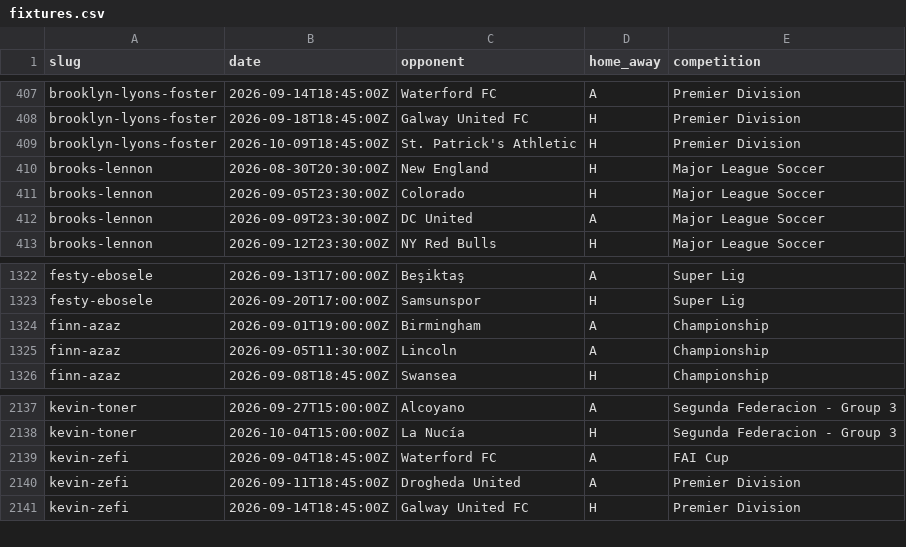
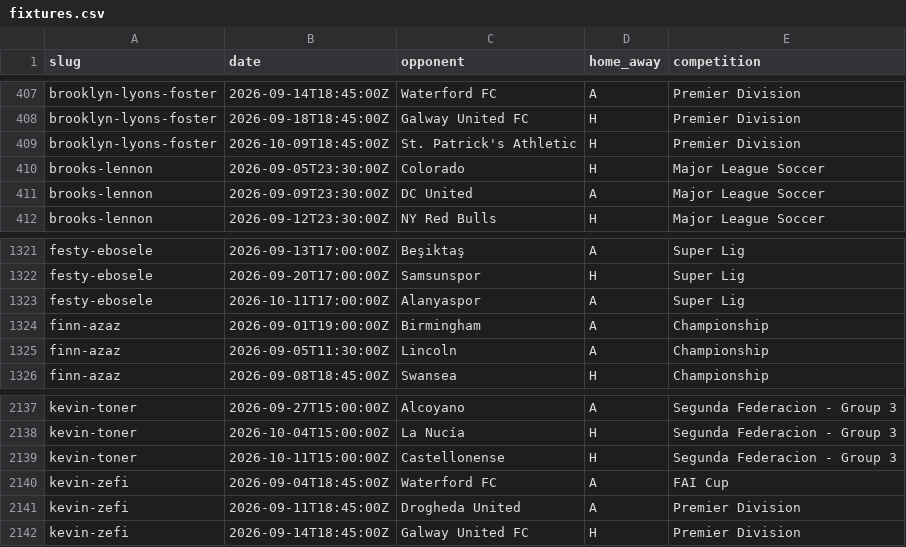
Before and after one commit to JustPatrickG/footballers.ie, a CSV file: data/manual/fixtures.csv, drawn as a sheet; only a part is shown, gaps mark what is left out; removed rows and columns are numbered as before the commit, all else as after; the diff names each change by its address in the sheet, - before the commit and + after, or states it on an @@ line.

```diff
--- a/data/manual/fixtures.csv
+++ b/data/manual/fixtures.csv
-row 410: brooks-lennon | 2026-08-30T20:30:00Z | New England | H | Major League Soccer
+row 1323: festy-ebosele | 2026-10-11T17:00:00Z | Alanyaspor | A | Super Lig
+row 2139: kevin-toner | 2026-10-11T15:00:00Z | Castellonense | H | Segunda Federacion - Group 3
```
Also changed, not shown: data/api/club_ids.csv, data/api/matches.csv, 1 other file.
